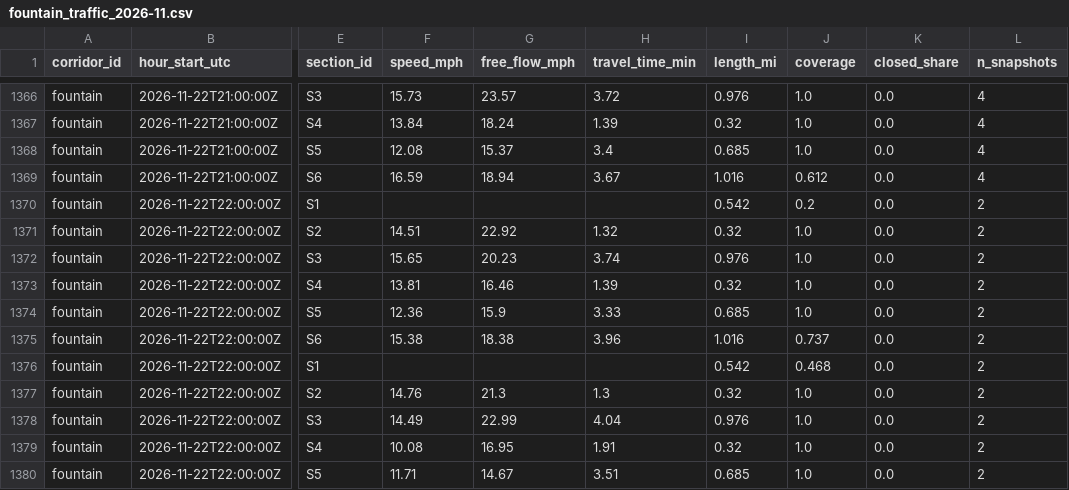
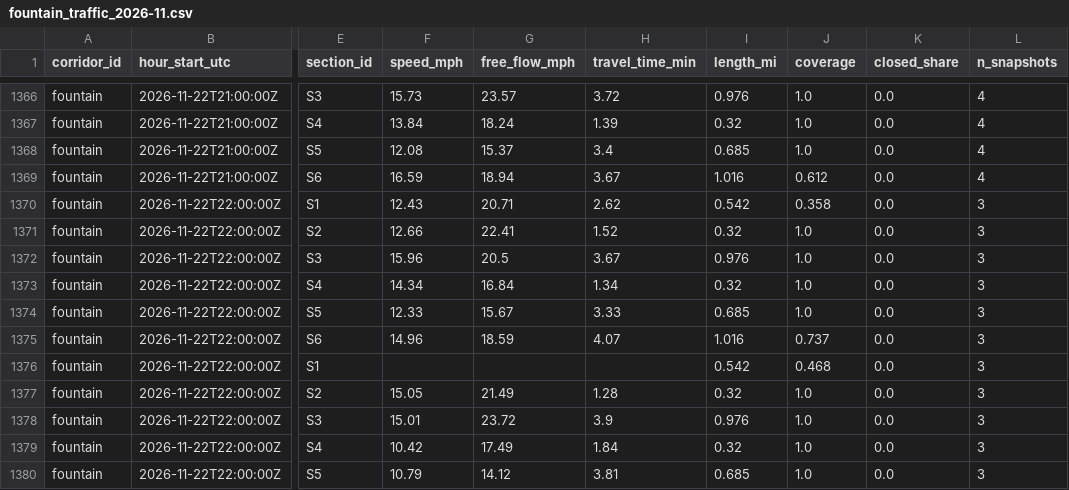
Before and after one commit to here/aviary, a CSV file: data/corridors/fountain/traffic/fountain_traffic_2026-11.csv, drawn as a sheet; only a part is shown, gaps mark what is left out; the diff covers the shown part only; the diff names each change by its address in the sheet, - before the commit and + after, or states it on an @@ line.

```diff
--- a/data/corridors/fountain/traffic/fountain_traffic_2026-11.csv
+++ b/data/corridors/fountain/traffic/fountain_traffic_2026-11.csv
-F1370 (speed_mph): (empty)
+F1370 (speed_mph): 12.43
-G1370 (free_flow_mph): (empty)
+G1370 (free_flow_mph): 20.71
-H1370 (travel_time_min): (empty)
+H1370 (travel_time_min): 2.62
-J1370 (coverage): 0.2
+J1370 (coverage): 0.358
-L1370:L1380 (n_snapshots): 2
+L1370:L1380 (n_snapshots): 3
-F1371 (speed_mph): 14.51
+F1371 (speed_mph): 12.66
-G1371 (free_flow_mph): 22.92
+G1371 (free_flow_mph): 22.41
-H1371 (travel_time_min): 1.32
+H1371 (travel_time_min): 1.52
-F1372 (speed_mph): 15.65
+F1372 (speed_mph): 15.96
-G1372 (free_flow_mph): 20.23
+G1372 (free_flow_mph): 20.5
-H1372 (travel_time_min): 3.74
+H1372 (travel_time_min): 3.67
-F1373 (speed_mph): 13.81
+F1373 (speed_mph): 14.34
-G1373 (free_flow_mph): 16.46
+G1373 (free_flow_mph): 16.84
-H1373 (travel_time_min): 1.39
+H1373 (travel_time_min): 1.34
-F1374 (speed_mph): 12.36
+F1374 (speed_mph): 12.33
-G1374 (free_flow_mph): 15.9
+G1374 (free_flow_mph): 15.67
-F1375 (speed_mph): 15.38
+F1375 (speed_mph): 14.96
-G1375 (free_flow_mph): 18.38
+G1375 (free_flow_mph): 18.59
-H1375 (travel_time_min): 3.96
+H1375 (travel_time_min): 4.07
-F1377 (speed_mph): 14.76
+F1377 (speed_mph): 15.05
-G1377 (free_flow_mph): 21.3
+G1377 (free_flow_mph): 21.49
-H1377 (travel_time_min): 1.3
+H1377 (travel_time_min): 1.28
-F1378 (speed_mph): 14.49
+F1378 (speed_mph): 15.01
-G1378 (free_flow_mph): 22.99
+G1378 (free_flow_mph): 23.72
-H1378 (travel_time_min): 4.04
+H1378 (travel_time_min): 3.9
-F1379 (speed_mph): 10.08
+F1379 (speed_mph): 10.42
-G1379 (free_flow_mph): 16.95
+G1379 (free_flow_mph): 17.49
-H1379 (travel_time_min): 1.91
+H1379 (travel_time_min): 1.84
-F1380 (speed_mph): 11.71
+F1380 (speed_mph): 10.79
-G1380 (free_flow_mph): 14.67
+G1380 (free_flow_mph): 14.12
-H1380 (travel_time_min): 3.51
+H1380 (travel_time_min): 3.81
```
Also changed, not shown: 5 edited cells elsewhere in this file, data/corridors/hollywood/observed/hollywood_observed_2026-11.csv, data/corridors/sunset/observed/sunset_focus_traversals_2026-11.csv, 13 other files.
